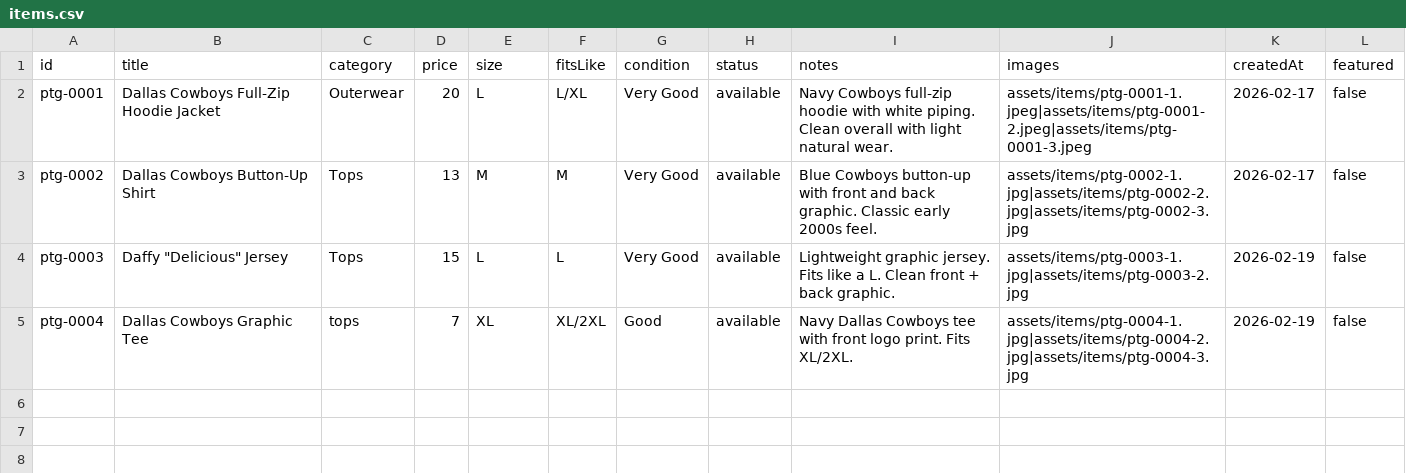
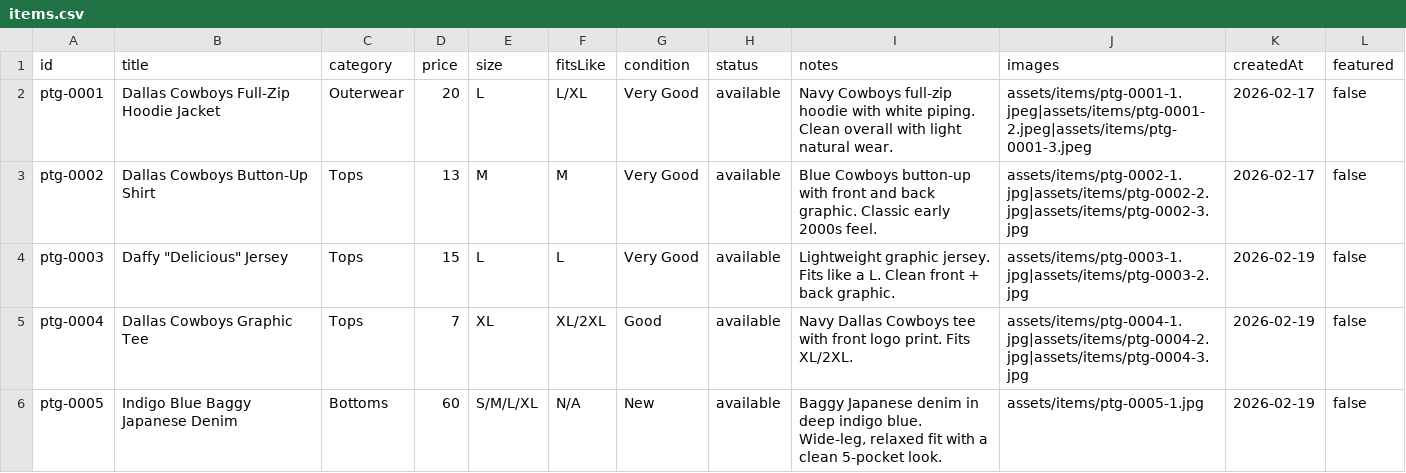
Before and after one commit to timiafolabi/Perle, a CSV file: data/items.csv, drawn as a sheet.

Commit message:
Update items.csv

```diff
--- a/data/items.csv
+++ b/data/items.csv
@@ -4,2 +4,3 @@ ptg-0002,Dallas Cowboys Button-Up Shirt,Tops,13,M,M,Very Good,available,Blue Cow
 ptg-0003,"Daffy ""Delicious"" Jersey",Tops,15,L,L,Very Good,available,"Lightweight graphic jersey. Fits like a L. Clean front + back graphic.",assets/items/ptg-0003-1.jpg|assets/items/ptg-0003-2.jpg,2026-02-19,false
-ptg-0004,Dallas Cowboys Graphic Tee,tops,7,XL,XL/2XL,Good,available,"Navy Dallas Cowboys tee with front logo print. Fits XL/2XL.",assets/items/ptg-0004-1.jpg|assets/items/ptg-0004-2.jpg|assets/items/ptg-0004-3.jpg,2026-02-19,false
+ptg-0004,Dallas Cowboys Graphic Tee,Tops,7,XL,XL/2XL,Good,available,"Navy Dallas Cowboys tee with front logo print. Fits XL/2XL.",assets/items/ptg-0004-1.jpg|assets/items/ptg-0004-2.jpg|assets/items/ptg-0004-3.jpg,2026-02-19,false
+ptg-0005,Indigo Blue Baggy Japanese Denim,Bottoms,60,S/M/L/XL,N/A,New,available,"Baggy Japanese denim in deep indigo blue. Wide-leg, relaxed fit with a clean 5-pocket look.","assets/items/ptg-0005-1.jpg",2026-02-19,false
```
